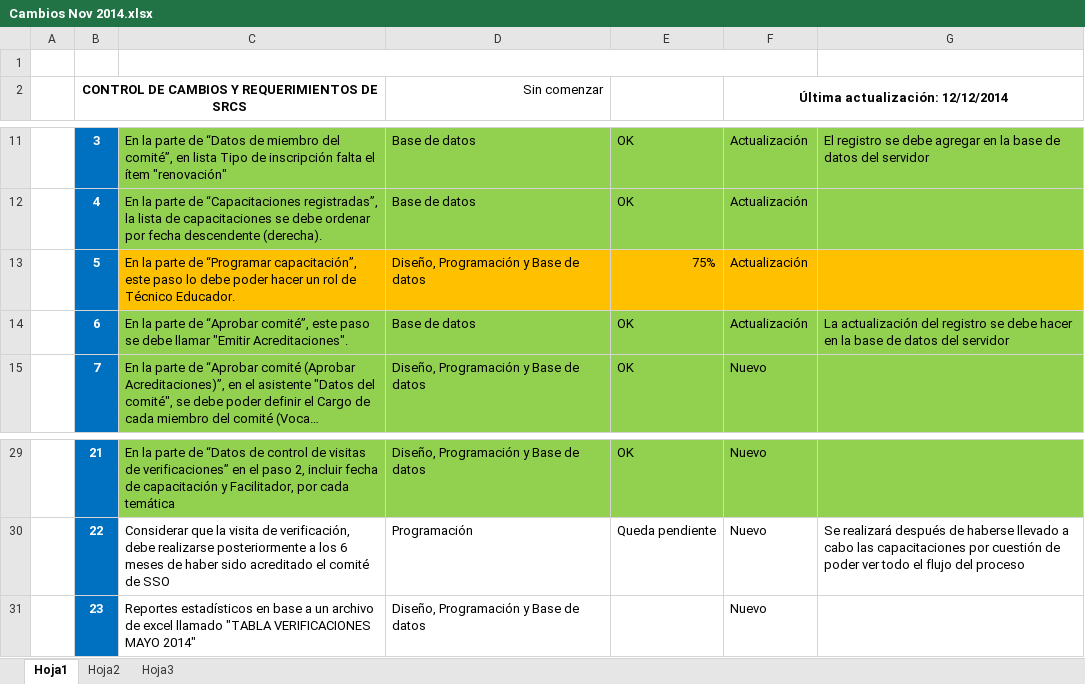
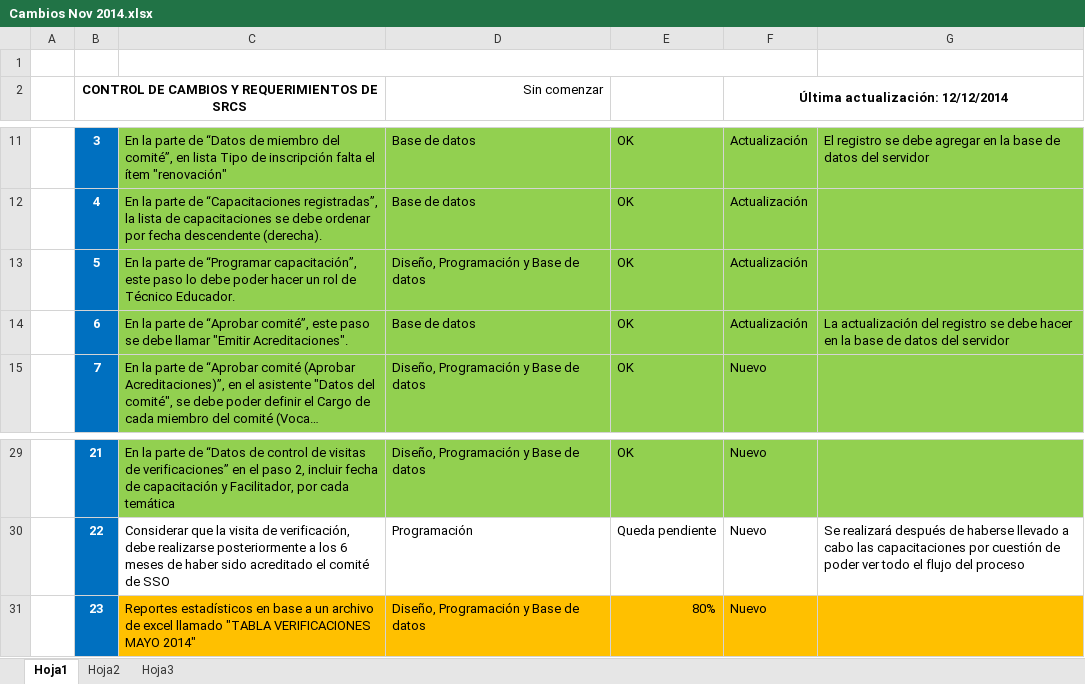
Before and after one commit to ADN123/proyecto-mtps-2014-acsso, an Excel workbook: requerimientos/Cambios Nov 2014.xlsx, sheet Hoja1, drawn as a sheet; only a part is shown, gaps mark what is left out; long unchanged cells end in …; values as stored, in another font and other column widths than the file's, no borders; the diff names each change by its address in the sheet, - before the commit and + after, or states it on an @@ line.

```diff
--- a/requerimientos/Cambios Nov 2014.xlsx (sheet Hoja1)
+++ b/requerimientos/Cambios Nov 2014.xlsx (sheet Hoja1)
-C13:G13 fill: #FFC000
+C13:G13 fill: #92D050
-E13: 75%
+E13: OK
-C31:G31 fill: none
+C31:G31 fill: #FFC000
-E31: (empty)
+E31: 80%
```
Also changed, not shown: 7 other files.
